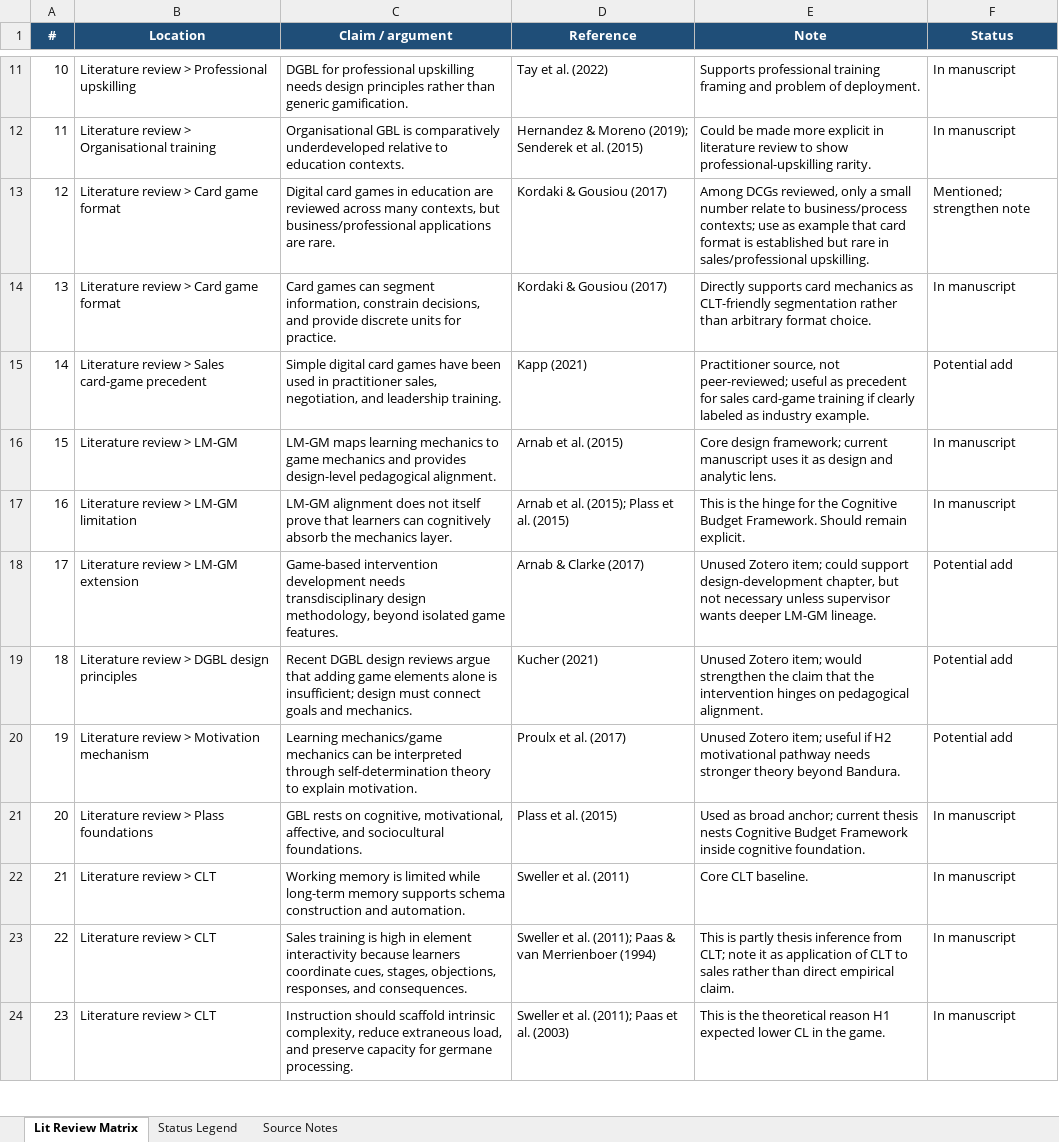
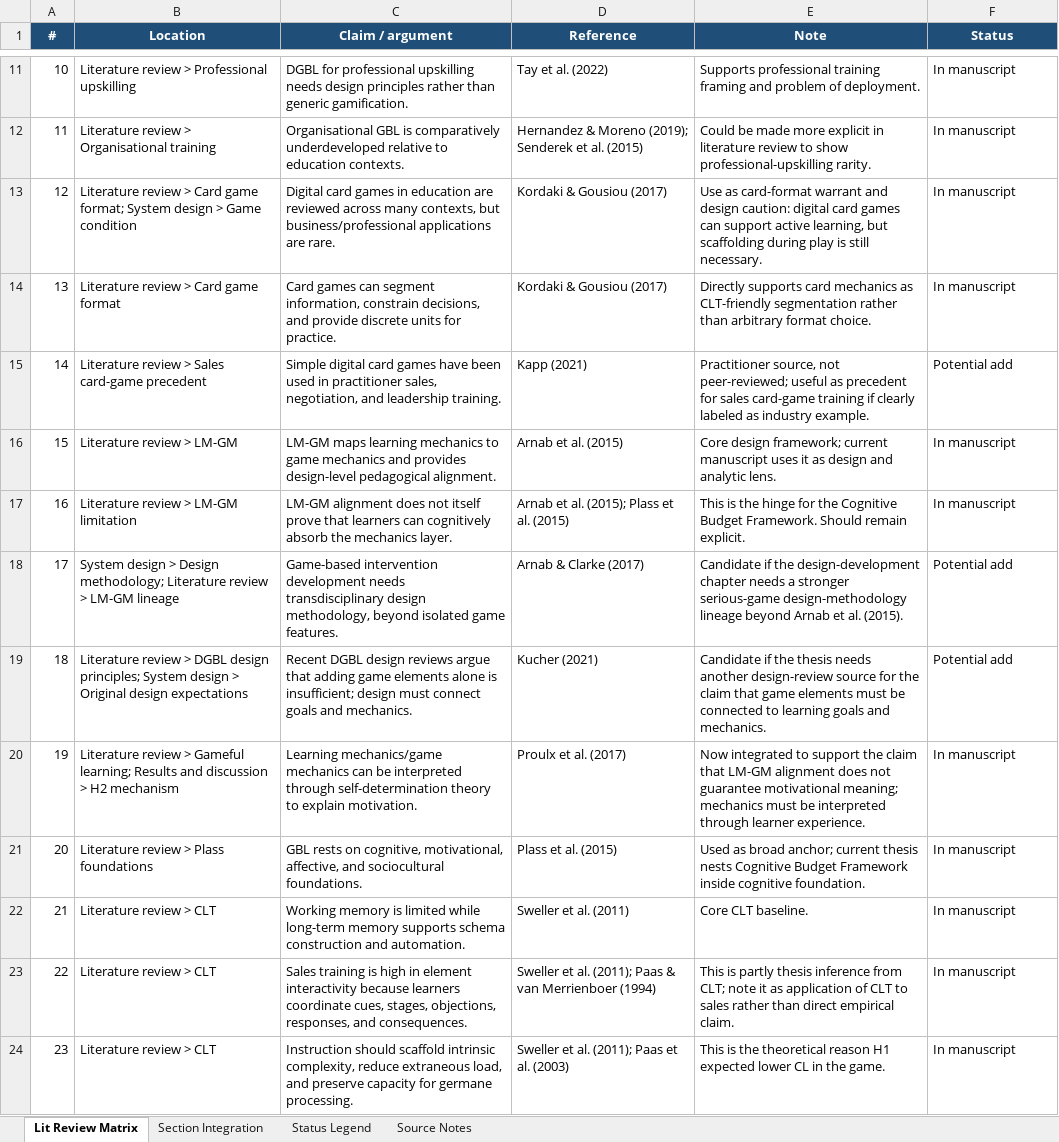
Before and after one commit to yoshuay/gbl_thesis_2026, an Excel workbook: outputs/literature_review_matrix.xlsx, sheet Lit Review Matrix, drawn as a sheet; only a part is shown, gaps mark what is left out; values as stored, in another font and other column widths than the file's, no borders; conditional formats and table styles not drawn; the diff covers the shown part only; the diff names each change by its address in the sheet, - before the commit and + after, or states it on an @@ line.

Commit message:
Expand literature matrix section placements

```diff
--- a/outputs/literature_review_matrix.xlsx (sheet Lit Review Matrix)
+++ b/outputs/literature_review_matrix.xlsx (sheet Lit Review Matrix)
+sheet tab: Section Integration
-B13 (Location): …Card game format
+B13 (Location): …Card game format; System design > Game condition
-E13 (Note): Among DCGs reviewed, only a small number relate to business/process contexts; use as example that card format is established but rare in sales/professional upskilling.
+E13 (Note): Use as card-format warrant and design caution: digital card games can support active learning, but scaffolding during play is still necessary.
-F13 (Status): Mentioned; strengthen note
+F13 (Status): In manuscript
-B18 (Location): Literature review > LM-GM extension
+B18 (Location): System design > Design methodology; Literature review > LM-GM lineage
-E18 (Note): Unused Zotero item; could support design-development chapter, but not necessary unless supervisor wants deeper LM-GM lineage.
+E18 (Note): Candidate if the design-development chapter needs a stronger serious-game design-methodology lineage beyond Arnab et al. (2015).
-B19 (Location): …DGBL design principles
+B19 (Location): …DGBL design principles; System design > Original design expectations
-E19 (Note): Unused Zotero item; would strengthen the claim that the intervention hinges on pedagogical alignment.
+E19 (Note): Candidate if the thesis needs another design-review source for the claim that game elements must be connected to learning goals and mechanics.
-B20 (Location): …review > Motivation mechanism
+B20 (Location): …review > Gameful learning; Results and discussion > H2 mechanism
-E20 (Note): Unused Zotero item; useful if H2 motivational pathway needs stronger theory beyond Bandura.
+E20 (Note): Now integrated to support the claim that LM-GM alignment does not guarantee motivational meaning; mechanics must be interpreted through learner experience.
-F20 (Status): Potential add
+F20 (Status): In manuscript
```
Also changed, not shown: 3 added rows and 30 edited cells elsewhere in this sheet, sheet Source Notes, sheet Status Legend.
